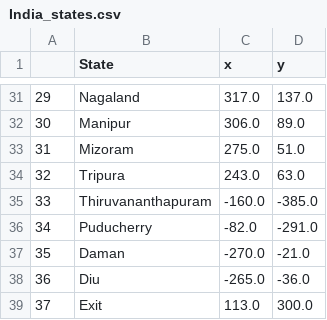
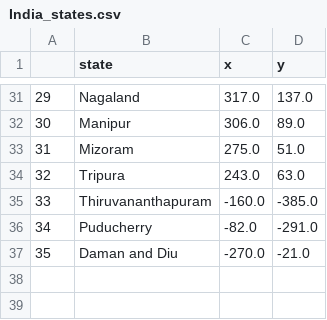
Before and after one commit to Vedant1607/India-State-Guessing-Game, a CSV file: India_states.csv, drawn as a sheet; only a part is shown, gaps mark what is left out; the diff names each change by its address in the sheet, - before the commit and + after, or states it on an @@ line.

```diff
--- a/India_states.csv
+++ b/India_states.csv
-B1: State
+B1: state
-B37 (state): Daman
+B37 (state): Daman and Diu
-row 38: 36 | Diu | -265.0 | -36.0
-row 39: 37 | Exit | 113.0 | 300.0
```
Also changed, not shown: 5 other files.
